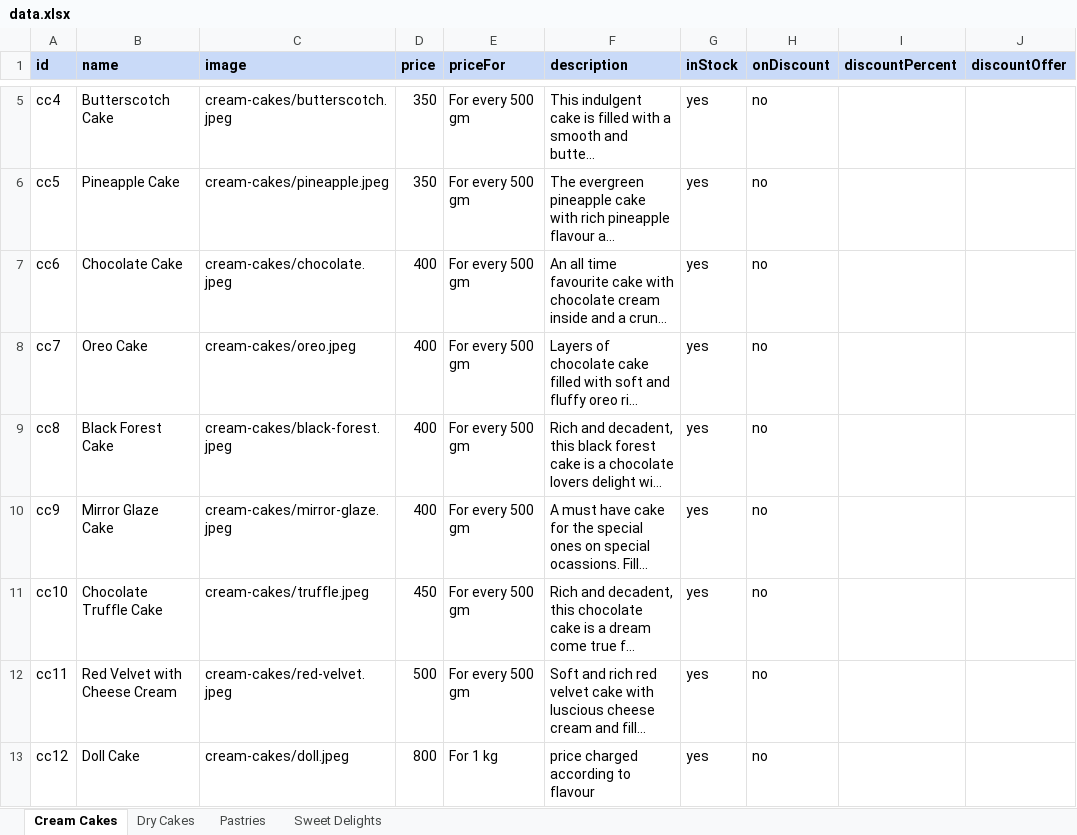
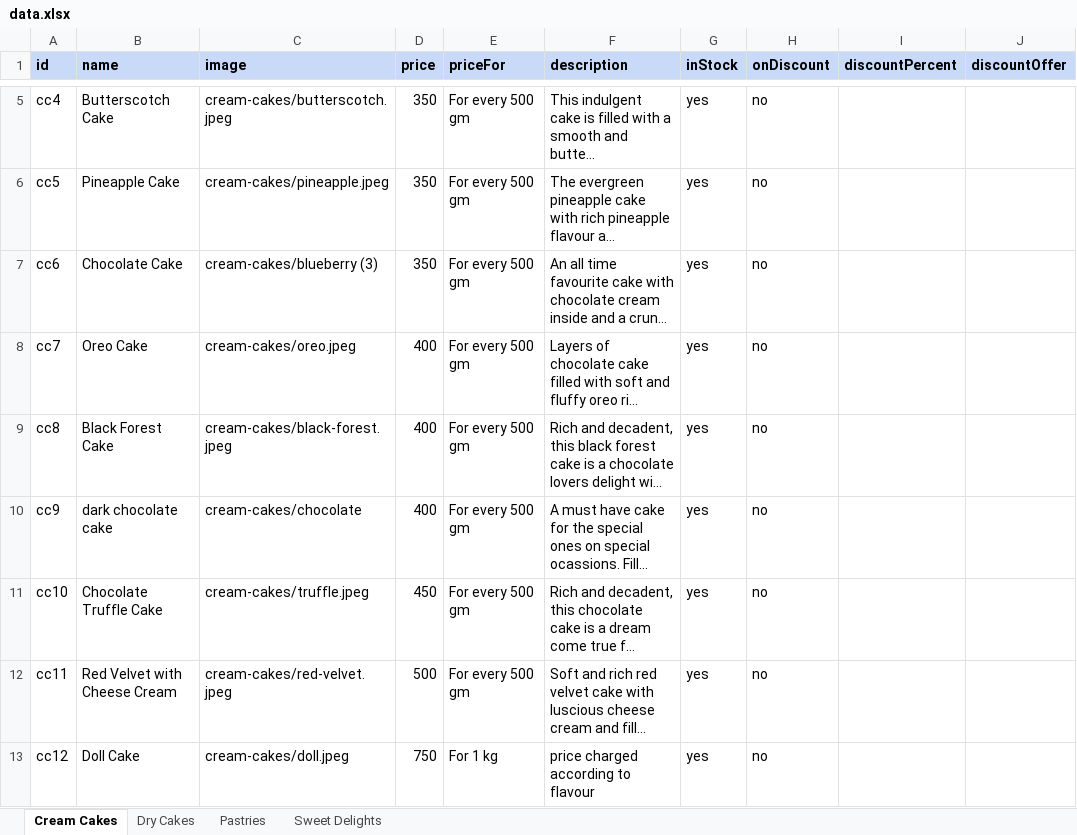
Before and after one commit to cakeoclock/cakeoclock.github.io, an Excel workbook: public/data/data.xlsx, sheet Cream Cakes, drawn as a sheet; only a part is shown, gaps mark what is left out; long unchanged cells end in …; values as stored, in another font and other column widths than the file's, no borders; the diff names each change by its address in the sheet, - before the commit and + after, or states it on an @@ line.

Commit message:
chocolate change

```diff
--- a/public/data/data.xlsx (sheet Cream Cakes)
+++ b/public/data/data.xlsx (sheet Cream Cakes)
-C7 (image): cream-cakes/chocolate.jpeg
+C7 (image): cream-cakes/blueberry (3)
-D7 (price): 400
+D7 (price): 350
-B10 (name): Mirror Glaze Cake
+B10 (name): dark chocolate cake
-C10 (image): cream-cakes/mirror-glaze.jpeg
+C10 (image): cream-cakes/chocolate
-D13 (price): 800
+D13 (price): 750
```
